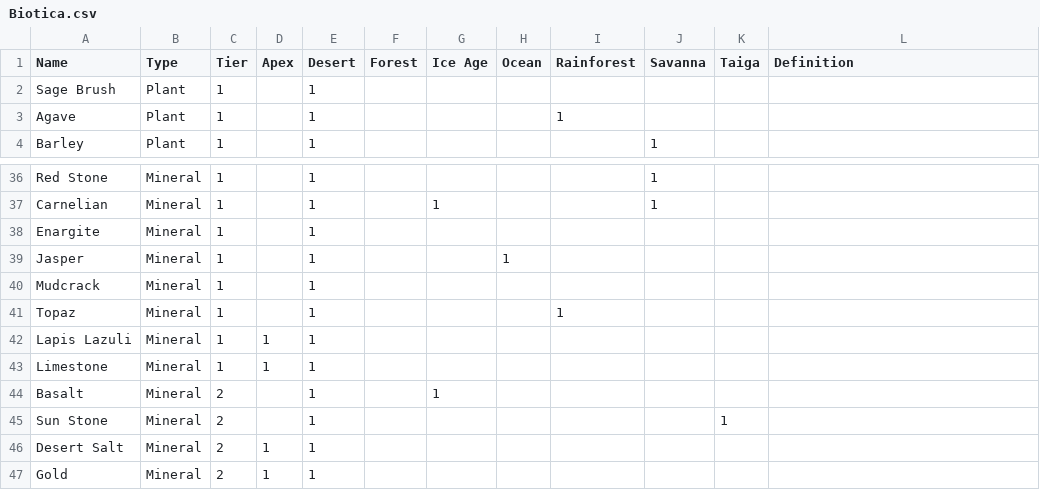
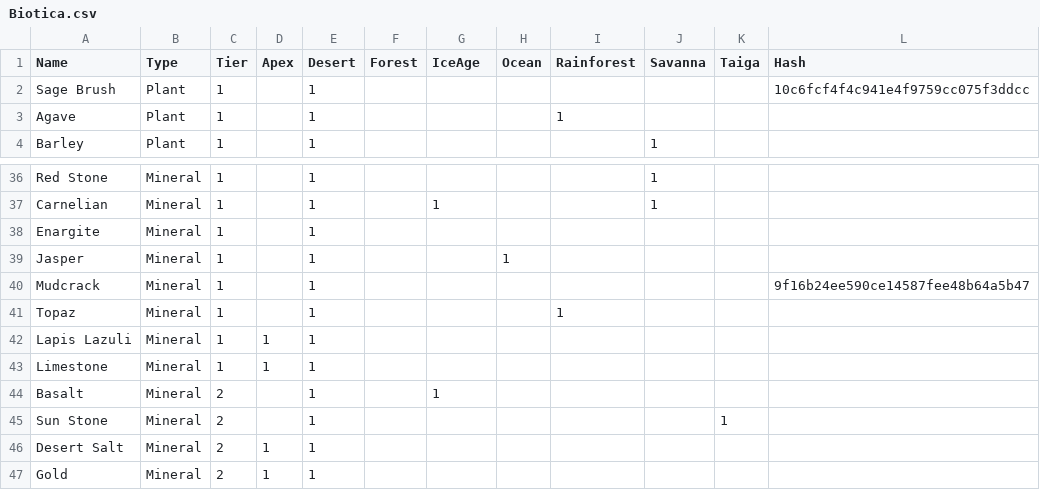
Before and after one commit to failsplat/Reus2Surveyor, a CSV file: Glossaries/Biotica.csv, drawn as a sheet; only a part is shown, gaps mark what is left out.

```diff
--- a/Glossaries/Biotica.csv
+++ b/Glossaries/Biotica.csv
@@ -1,3 +1,3 @@
-Name,Type,Tier,Apex,Desert,Forest,Ice Age,Ocean,Rainforest,Savanna,Taiga,Definition
-Sage Brush,Plant,1,,1,,,,,,,
+Name,Type,Tier,Apex,Desert,Forest,IceAge,Ocean,Rainforest,Savanna,Taiga,Hash
+Sage Brush,Plant,1,,1,,,,,,,10c6fcf4f4c941e4f9759cc075f3ddcc
 Agave,Plant,1,,1,,,,1,,,
@@ -39,3 +39,3 @@ Enargite,Mineral,1,,1,,,,,,,
 Jasper,Mineral,1,,1,,,1,,,,
-Mudcrack,Mineral,1,,1,,,,,,,
+Mudcrack,Mineral,1,,1,,,,,,,9f16b24ee590ce14587fee48b64a5b47
 Topaz,Mineral,1,,1,,,,1,,,
```
Also changed, not shown: Glossaries/NonBiotica.csv, 11 other files.
